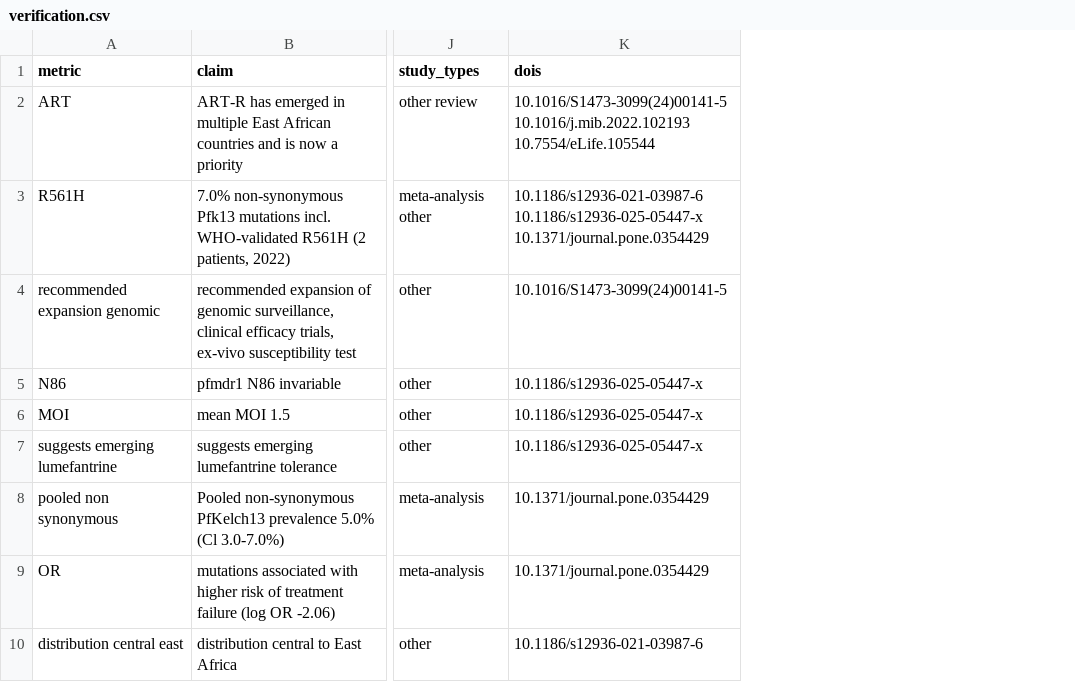
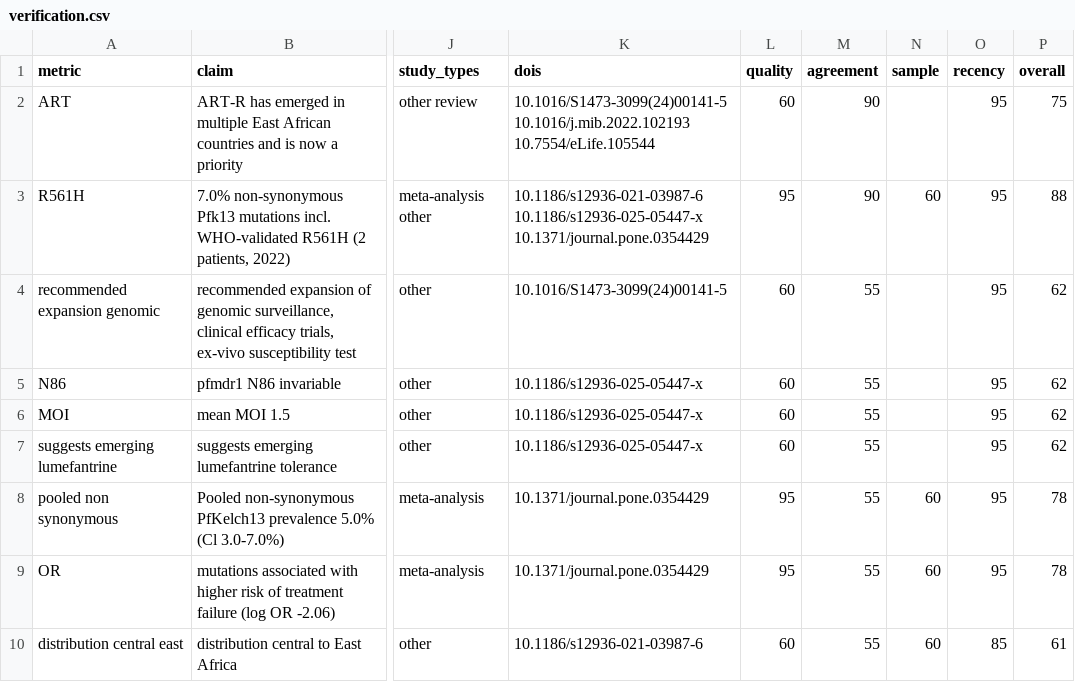
Before and after one commit to Nkabandi/BioResearchOS, a CSV file: portfolio/malaria-resistance/evidence/verification.csv, drawn as a sheet; only a part is shown, gaps mark what is left out; the diff names each change by its address in the sheet, - before the commit and + after, or states it on an @@ line.

Commit message:
evidence weighting v2: uncertainty decomposition per claim
- each verdict decomposed into quality (.45), agreement (.30),
  sample size (.15), recency (.10) -> overall (renormalized on
  missing data); display-only, High/Medium/Low gate unchanged
- unit-aware sample-size parse (patients/isolates/accessions/
  studies...) on order-of-magnitude scale; None when no N in text
- recency from article year in reference; unknown year = neutral
- components written to verification.csv + rendered in science
  report Claim Verdicts table and knowledge graph nodes
- funding/bias component intentionally absent (no local data;
  arrives with connectors)

```diff
--- a/portfolio/malaria-resistance/evidence/verification.csv
+++ b/portfolio/malaria-resistance/evidence/verification.csv
+column L (quality), rows 2-10: 60 | 95 | 60 | 60 | 60 | 60 | 95 | 95 | 60
+column M (agreement), rows 2-10: 90 | 90 | 55 | 55 | 55 | 55 | 55 | 55 | 55
+column N (sample), rows 3-10: 60 |  |  |  |  | 60 | 60 | 60
+column O (recency), rows 2-10: 95 | 95 | 95 | 95 | 95 | 95 | 95 | 95 | 85
+column P (overall), rows 2-10: 75 | 88 | 62 | 62 | 62 | 62 | 78 | 78 | 61
```
Also changed, not shown: portfolio/agricultural-biotech/evidence/verification.csv, portfolio/amr-east-africa/evidence/verification.csv, 6 other files.
